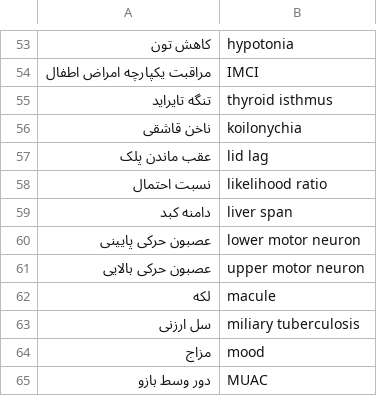
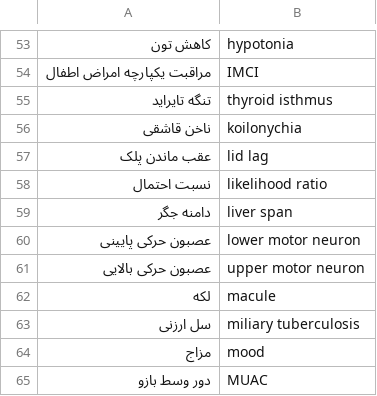
Before and after one commit to alfrotan-glitch/Books, a TSV file: clinical-exam/tools/glossary.tsv, drawn as a sheet; only a part is shown, gaps mark what is left out.

Commit message:
Review pass 3: 11 source rows verified (hyperkalaemia ECG, Sokolow-Lyon, SJS/DRESS, Schober, epistaxis, AMT4, Xpert, lactate, IDSA ASB, Ramadan); hydatid Afghan data; terms unified (جگر، شش، سینه‌بغل، الترا ساوند، انافیلاکسی); release refreshed
Co-authored-by: arena-agent <297053741+arena-agent@users.noreply.github.com>

```diff
--- a/clinical-exam/tools/glossary.tsv
+++ b/clinical-exam/tools/glossary.tsv
@@ -58,3 +58,3 @@
 نسبت احتمال	likelihood ratio
-دامنه کبد	liver span
+دامنه جگر	liver span
 عصبون حرکی پایینی	lower motor neuron
```
Also changed, not shown: 18 other files.
